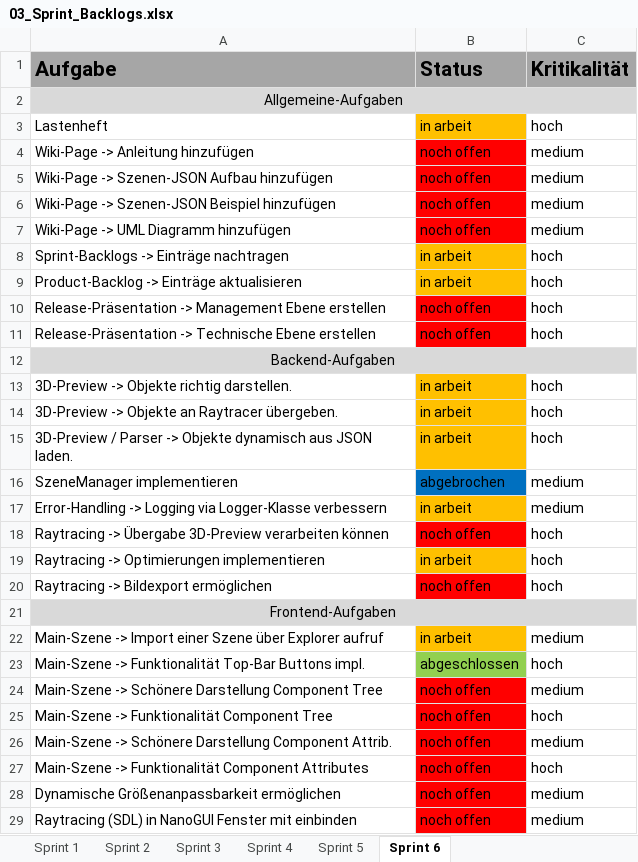
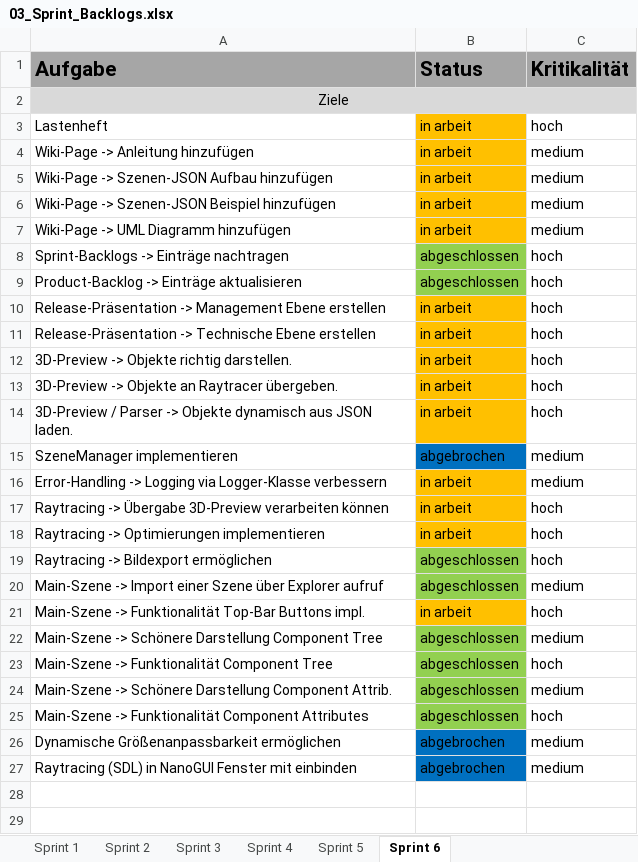
Before and after one commit to lgndluke/RaytRazor, an Excel workbook: 1. Projektplanung/03_Sprint_Backlogs.xlsx, sheet Sprint 6, drawn as a sheet; values as stored, in another font and other column widths than the file's, no borders; removed rows and columns are numbered as before the commit, all else as after; the diff names each change by its address in the sheet, - before the commit and + after, or states it on an @@ line.

Commit message:
03_Sprint_Backlogs.xlsx: Sprint-Backlogs vollständig nachgetragen.

```diff
--- a/1. Projektplanung/03_Sprint_Backlogs.xlsx (sheet Sprint 6)
+++ b/1. Projektplanung/03_Sprint_Backlogs.xlsx (sheet Sprint 6)
-A2 (Aufgabe): Allgemeine-Aufgaben
+A2 (Aufgabe): Ziele
-B4:B7 (Status): noch offen
+B4:B7 (Status): in arbeit
-B4:B7 fill: #FF0000
+B4:B7 fill: #FFC000
-B8:B9 (Status): in arbeit
+B8:B9 (Status): abgeschlossen
-B8:B9 fill: #FFC000
+B8:B9 fill: #92D050
-B10:B11 (Status): noch offen
+B10:B11 (Status): in arbeit
-B10:B11 fill: #FF0000
+B10:B11 fill: #FFC000
-row 12: Backend-Aufgaben
-B17 (Status): noch offen
+B17 (Status): in arbeit
-B17 fill: #FF0000
+B17 fill: #FFC000
-B19 (Status): noch offen
+B19 (Status): abgeschlossen
-B19 fill: #FF0000
+B19 fill: #92D050
-row 21: Frontend-Aufgaben
-B20 (Status): in arbeit
+B20 (Status): abgeschlossen
-B20 fill: #FFC000
+B20 fill: #92D050
-B21 (Status): abgeschlossen
+B21 (Status): in arbeit
-B21 fill: #92D050
+B21 fill: #FFC000
-B22:B25 (Status): noch offen
+B22:B25 (Status): abgeschlossen
-B22:B25 fill: #FF0000
+B22:B25 fill: #92D050
-B26:B27 (Status): noch offen
+B26:B27 (Status): abgebrochen
-B26:B27 fill: #FF0000
+B26:B27 fill: #0070C0
```
Also changed, not shown: sheet Sprint 3, sheet Sprint 1, sheet Sprint 4, sheet Sprint 2, sheet Sprint 5.
